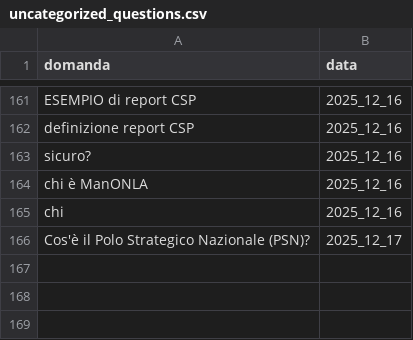
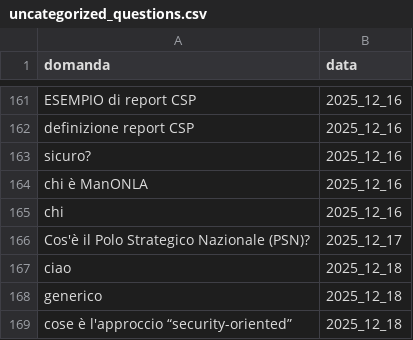
Before and after one commit to teamdigitale/teseo-data, a CSV file: data/uncategorized_questions.csv, drawn as a sheet; only a part is shown, gaps mark what is left out.

```diff
--- a/data/uncategorized_questions.csv
+++ b/data/uncategorized_questions.csv
@@ -167 +167,4 @@ chi,2025_12_16
 Cos'è il Polo Strategico Nazionale (PSN)?,2025_12_17
+ciao,2025_12_18
+generico,2025_12_18
+cose è  l'approccio “security-oriented”,2025_12_18
```
Also changed, not shown: data/categories_stats.csv, 4 other files.
